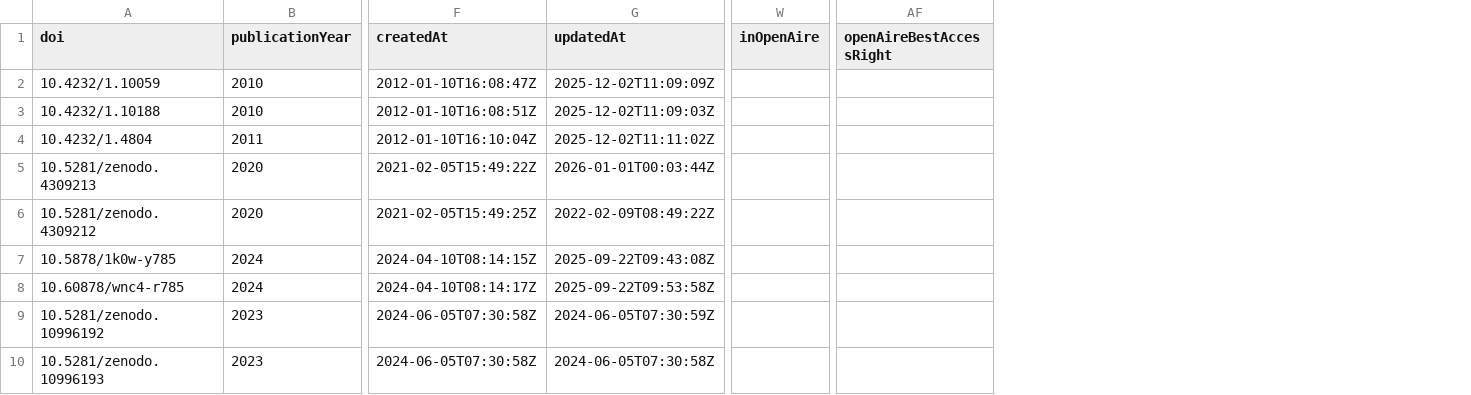
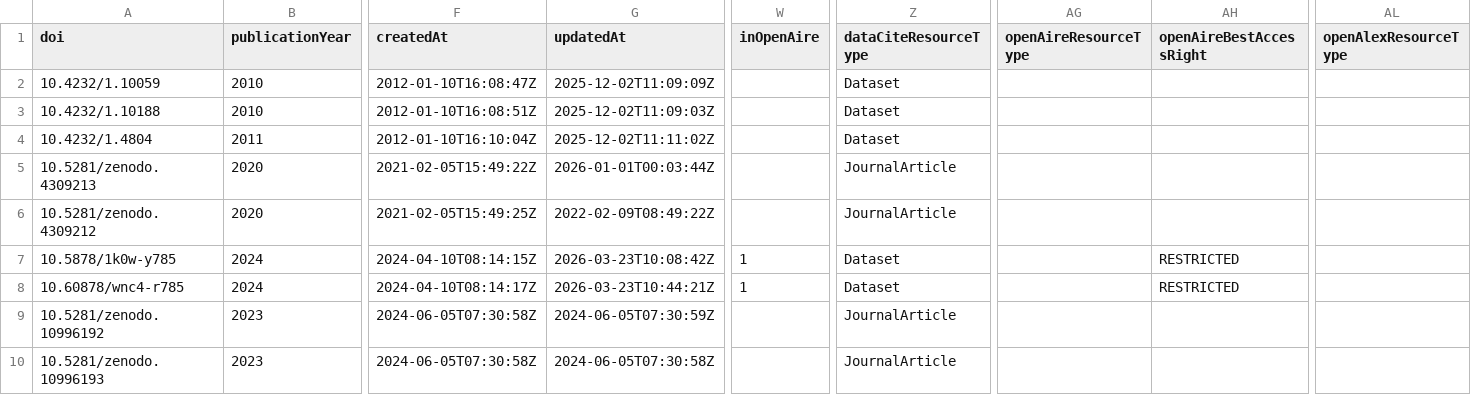
Before and after one commit to snd-sweden/research-output-aggregator-output, a CSV file: outputs/ehs.csv, drawn as a sheet; only a part is shown, gaps mark what is left out; addresses are those after the commit; the diff names each change by its address in the sheet, - before the commit and + after, or states it on an @@ line.

```diff
--- a/outputs/ehs.csv
+++ b/outputs/ehs.csv
+column Z (dataCiteResourceType), rows 2-10: Dataset | Dataset | Dataset | JournalArticle | JournalArticle | Dataset | Dataset | JournalArticle | JournalArticle
+column AG (openAireResourceType), empty
+column AL (openAlexResourceType), empty
-G7 (updatedAt): 2025-09-22T09:43:08Z
+G7 (updatedAt): 2026-03-23T10:08:42Z
-W7:W8 (inOpenAire): (empty)
+W7:W8 (inOpenAire): 1
-AH7:AH8 (openAireBestAccessRight): (empty)
+AH7:AH8 (openAireBestAccessRight): RESTRICTED
-G8 (updatedAt): 2025-09-22T09:53:58Z
+G8 (updatedAt): 2026-03-23T10:44:21Z
```
Also changed, not shown: outputs/kmh.csv, outputs/polar.csv, 36 other files.
